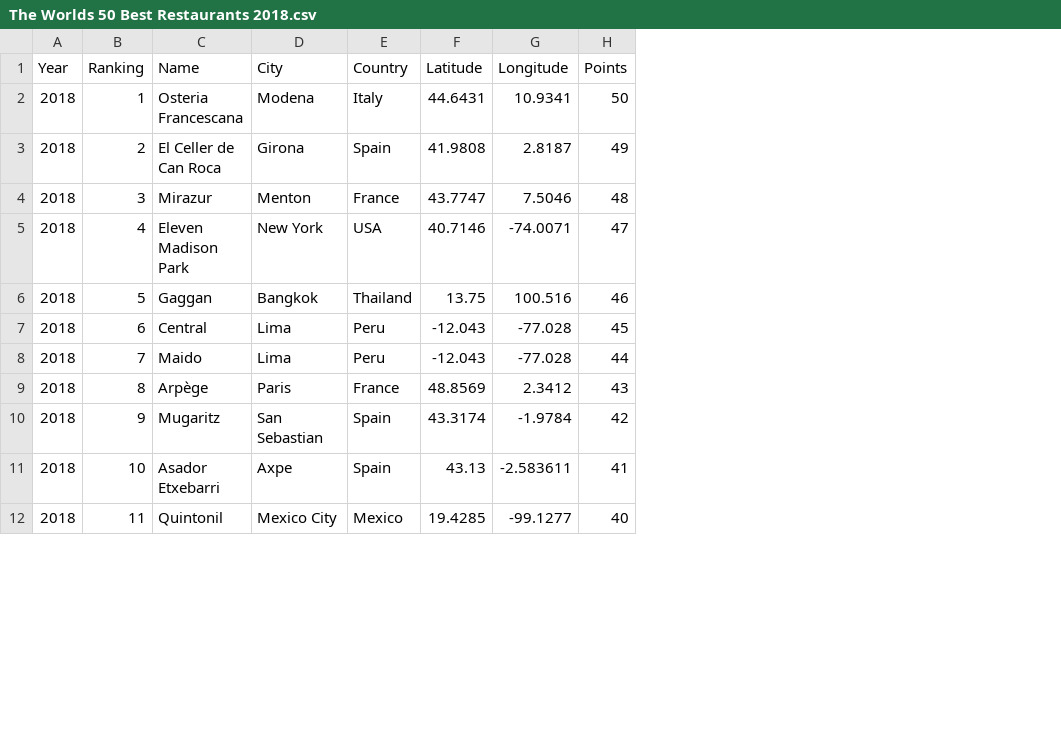
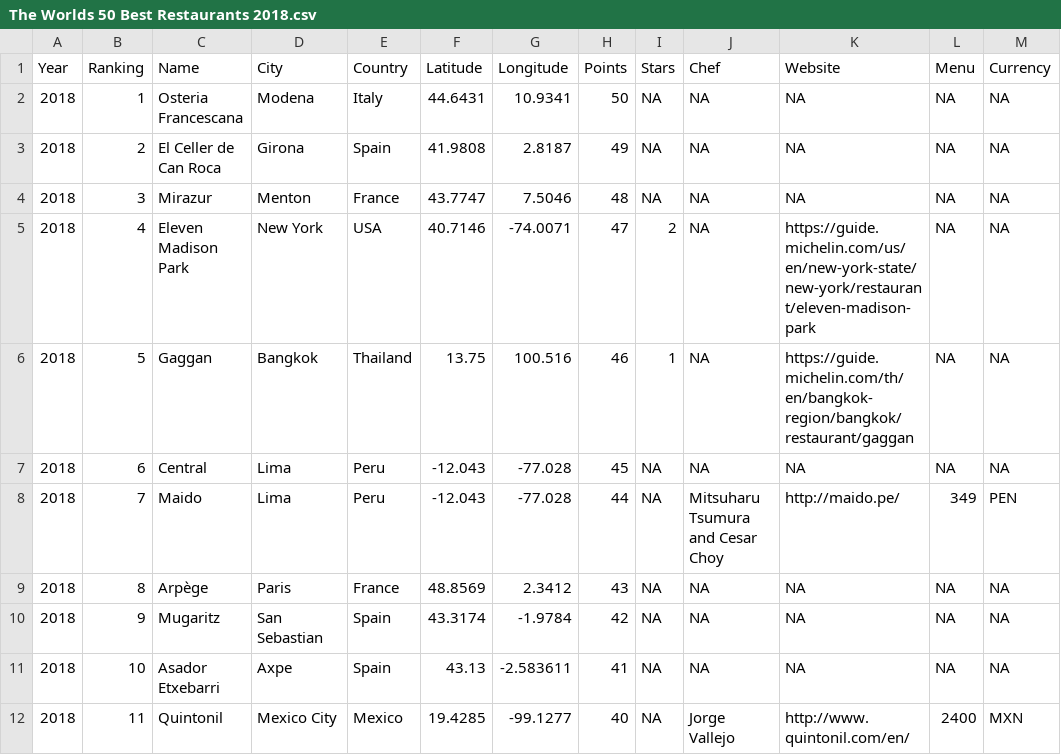
Before and after one commit to jdan0003/lab19, a CSV file: The Worlds 50 Best Restaurants 2018.csv, drawn as a sheet; only a part is shown; the diff names each change by its address in the sheet, - before the commit and + after, or states it on an @@ line.

```diff
--- a/The Worlds 50 Best Restaurants 2018.csv
+++ b/The Worlds 50 Best Restaurants 2018.csv
+column I (Stars), rows 2-12: NA | NA | NA | 2 | 1 | NA | NA | NA | NA | NA | NA
+column J (Chef), rows 2-12: NA | NA | NA | NA | NA | NA | Mitsuharu Tsumura and Cesar Choy | NA | NA | NA | Jorge Vallejo
+column K (Website), rows 2-12: NA | NA | NA | https://guide.michelin.com/us/en/new-york-state/new-york/restaurant/eleven-madison-park | https://guide.michelin.com/th/en/bangkok-region/bangkok/restaurant/gaggan | NA | http://maido.pe/ | NA | NA | NA | http://www.quintonil.com/en/
+column L (Menu), rows 2-12: NA | NA | NA | NA | NA | NA | 349 | NA | NA | NA | 2400
+column M (Currency), rows 2-12: NA | NA | NA | NA | NA | NA | PEN | NA | NA | NA | MXN
```
Also changed, not shown: two-stars-michelin-restaurants.csv, 2 other files.
